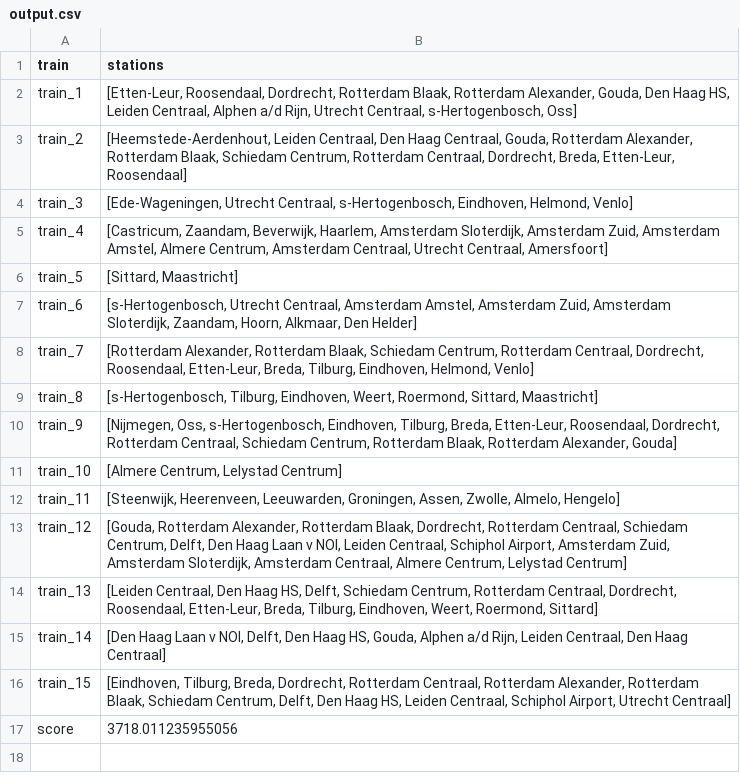
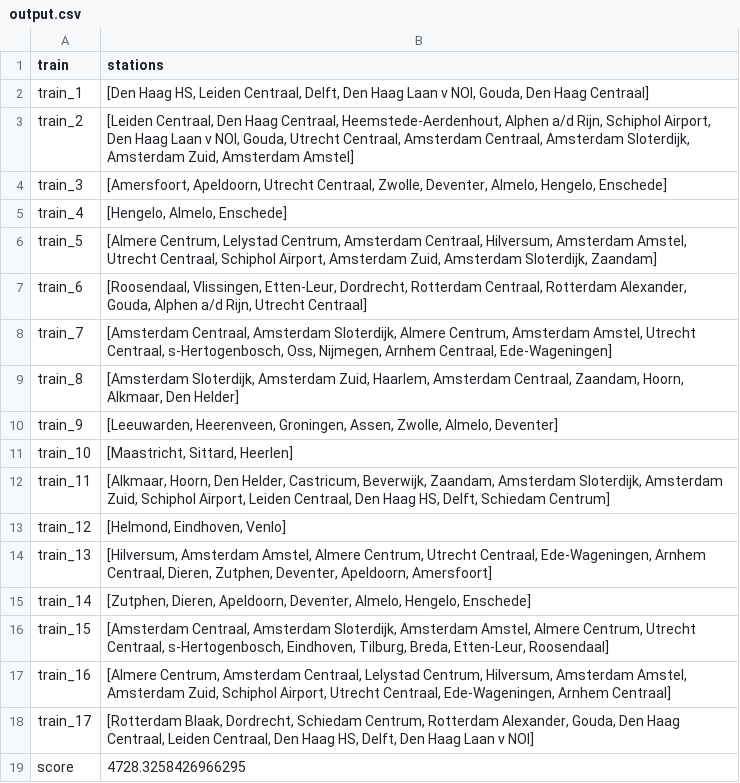
Before and after one commit to maiklarooij/Trainspotters, a CSV file: output.csv, drawn as a sheet.

```diff
--- a/output.csv
+++ b/output.csv
@@ -1,17 +1,19 @@
 train,stations
-train_1,"[Etten-Leur, Roosendaal, Dordrecht, Rotterdam Blaak, Rotterdam Alexander, Gouda, Den Haag HS, Leiden Centraal, Alphen a/d Rijn, Utrecht Centraal, s-Hertogenbosch, Oss]"
-train_2,"[Heemstede-Aerdenhout, Leiden Centraal, Den Haag Centraal, Gouda, Rotterdam Alexander, Rotterdam Blaak, Schiedam Centrum, Rotterdam Centraal, Dordrecht, Breda, Etten-Leur, Roosendaal]"
-train_3,"[Ede-Wageningen, Utrecht Centraal, s-Hertogenbosch, Eindhoven, Helmond, Venlo]"
-train_4,"[Castricum, Zaandam, Beverwijk, Haarlem, Amsterdam Sloterdijk, Amsterdam Zuid, Amsterdam Amstel, Almere Centrum, Amsterdam Centraal, Utrecht Centraal, Amersfoort]"
-train_5,"[Sittard, Maastricht]"
-train_6,"[s-Hertogenbosch, Utrecht Centraal, Amsterdam Amstel, Amsterdam Zuid, Amsterdam Sloterdijk, Zaandam, Hoorn, Alkmaar, Den Helder]"
-train_7,"[Rotterdam Alexander, Rotterdam Blaak, Schiedam Centrum, Rotterdam Centraal, Dordrecht, Roosendaal, Etten-Leur, Breda, Tilburg, Eindhoven, Helmond, Venlo]"
-train_8,"[s-Hertogenbosch, Tilburg, Eindhoven, Weert, Roermond, Sittard, Maastricht]"
-train_9,"[Nijmegen, Oss, s-Hertogenbosch, Eindhoven, Tilburg, Breda, Etten-Leur, Roosendaal, Dordrecht, Rotterdam Centraal, Schiedam Centrum, Rotterdam Blaak, Rotterdam Alexander, Gouda]"
-train_10,"[Almere Centrum, Lelystad Centrum]"
-train_11,"[Steenwijk, Heerenveen, Leeuwarden, Groningen, Assen, Zwolle, Almelo, Hengelo]"
-train_12,"[Gouda, Rotterdam Alexander, Rotterdam Blaak, Dordrecht, Rotterdam Centraal, Schiedam Centrum, Delft, Den Haag Laan v NOI, Leiden Centraal, Schiphol Airport, Amsterdam Zuid, Amsterdam Sloterdijk, Amsterdam Centraal, Almere Centrum, Lelystad Centrum]"
-train_13,"[Leiden Centraal, Den Haag HS, Delft, Schiedam Centrum, Rotterdam Centraal, Dordrecht, Roosendaal, Etten-Leur, Breda, Tilburg, Eindhoven, Weert, Roermond, Sittard]"
-train_14,"[Den Haag Laan v NOI, Delft, Den Haag HS, Gouda, Alphen a/d Rijn, Leiden Centraal, Den Haag Centraal]"
-train_15,"[Eindhoven, Tilburg, Breda, Dordrecht, Rotterdam Centraal, Rotterdam Alexander, Rotterdam Blaak, Schiedam Centrum, Delft, Den Haag HS, Leiden Centraal, Schiphol Airport, Utrecht Centraal]"
-score,3718.011235955056
+train_1,"[Den Haag HS, Leiden Centraal, Delft, Den Haag Laan v NOI, Gouda, Den Haag Centraal]"
+train_2,"[Leiden Centraal, Den Haag Centraal, Heemstede-Aerdenhout, Alphen a/d Rijn, Schiphol Airport, Den Haag Laan v NOI, Gouda, Utrecht Centraal, Amsterdam Centraal, Amsterdam Sloterdijk, Amsterdam Zuid, Amsterdam Amstel]"
+train_3,"[Amersfoort, Apeldoorn, Utrecht Centraal, Zwolle, Deventer, Almelo, Hengelo, Enschede]"
+train_4,"[Hengelo, Almelo, Enschede]"
+train_5,"[Almere Centrum, Lelystad Centrum, Amsterdam Centraal, Hilversum, Amsterdam Amstel, Utrecht Centraal, Schiphol Airport, Amsterdam Zuid, Amsterdam Sloterdijk, Zaandam]"
+train_6,"[Roosendaal, Vlissingen, Etten-Leur, Dordrecht, Rotterdam Centraal, Rotterdam Alexander, Gouda, Alphen a/d Rijn, Utrecht Centraal]"
+train_7,"[Amsterdam Centraal, Amsterdam Sloterdijk, Almere Centrum, Amsterdam Amstel, Utrecht Centraal, s-Hertogenbosch, Oss, Nijmegen, Arnhem Centraal, Ede-Wageningen]"
+train_8,"[Amsterdam Sloterdijk, Amsterdam Zuid, Haarlem, Amsterdam Centraal, Zaandam, Hoorn, Alkmaar, Den Helder]"
+train_9,"[Leeuwarden, Heerenveen, Groningen, Assen, Zwolle, Almelo, Deventer]"
+train_10,"[Maastricht, Sittard, Heerlen]"
+train_11,"[Alkmaar, Hoorn, Den Helder, Castricum, Beverwijk, Zaandam, Amsterdam Sloterdijk, Amsterdam Zuid, Schiphol Airport, Leiden Centraal, Den Haag HS, Delft, Schiedam Centrum]"
+train_12,"[Helmond, Eindhoven, Venlo]"
+train_13,"[Hilversum, Amsterdam Amstel, Almere Centrum, Utrecht Centraal, Ede-Wageningen, Arnhem Centraal, Dieren, Zutphen, Deventer, Apeldoorn, Amersfoort]"
+train_14,"[Zutphen, Dieren, Apeldoorn, Deventer, Almelo, Hengelo, Enschede]"
+train_15,"[Amsterdam Centraal, Amsterdam Sloterdijk, Amsterdam Amstel, Almere Centrum, Utrecht Centraal, s-Hertogenbosch, Eindhoven, Tilburg, Breda, Etten-Leur, Roosendaal]"
+train_16,"[Almere Centrum, Amsterdam Centraal, Lelystad Centrum, Hilversum, Amsterdam Amstel, Amsterdam Zuid, Schiphol Airport, Utrecht Centraal, Ede-Wageningen, Arnhem Centraal]"
+train_17,"[Rotterdam Blaak, Dordrecht, Schiedam Centrum, Rotterdam Alexander, Gouda, Den Haag Centraal, Leiden Centraal, Den Haag HS, Delft, Den Haag Laan v NOI]"
+score,4728.3258426966295
```
Also changed, not shown: 6 other files.
